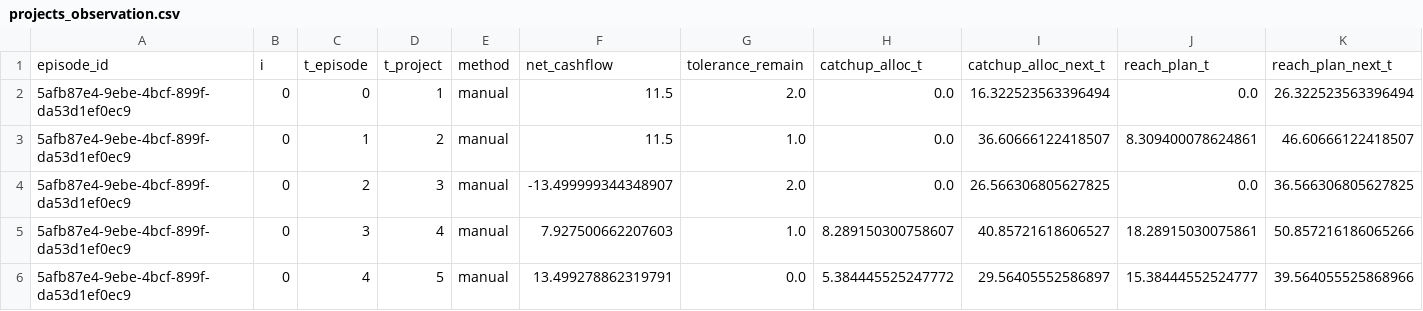
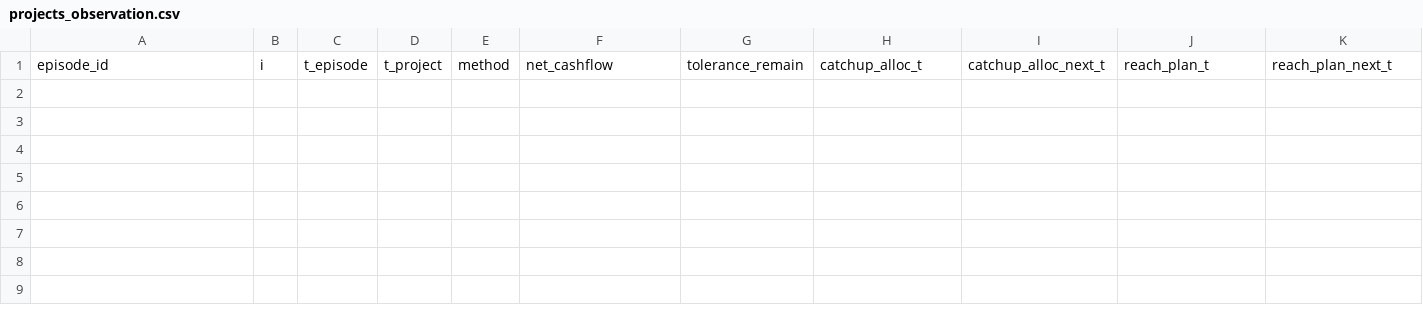
Before and after one commit to UDynamic/PPO-project-portfolio-budgeting-AI-agent, a CSV file: src/db/exports/projects_observation.csv, drawn as a sheet; only a part is shown; rows hold the shown columns only; the diff names each change by its address in the sheet, - before the commit and + after, or states it on an @@ line.

```diff
--- a/src/db/exports/projects_observation.csv
+++ b/src/db/exports/projects_observation.csv
-row 2: 5afb87e4-9ebe-4bcf-899f-da53d1ef0ec9 | 0 | 0 | 1 | manual | 11.5 | 2.0 | 0.0 | 16.322523563396494 | 0.0 | 26.322523563396494
-row 3: 5afb87e4-9ebe-4bcf-899f-da53d1ef0ec9 | 0 | 1 | 2 | manual | 11.5 | 1.0 | 0.0 | 36.60666122418507 | 8.309400078624861 | 46.60666122418507
-row 4: 5afb87e4-9ebe-4bcf-899f-da53d1ef0ec9 | 0 | 2 | 3 | manual | -13.499999344348907 | 2.0 | 0.0 | 26.566306805627825 | 0.0 | 36.566306805627825
-row 5: 5afb87e4-9ebe-4bcf-899f-da53d1ef0ec9 | 0 | 3 | 4 | manual | 7.927500662207603 | 1.0 | 8.289150300758607 | 40.85721618606527 | 18.28915030075861 | 50.857216186065266
-row 6: 5afb87e4-9ebe-4bcf-899f-da53d1ef0ec9 | 0 | 4 | 5 | manual | 13.499278862319791 | 0.0 | 5.384445525247772 | 29.56405552586897 | 15.38444552524777 | 39.564055525868966
```
Also changed, not shown: src/db/exports/environment_config.csv, src/db/exports/projects_profile.csv, 14 other files.
